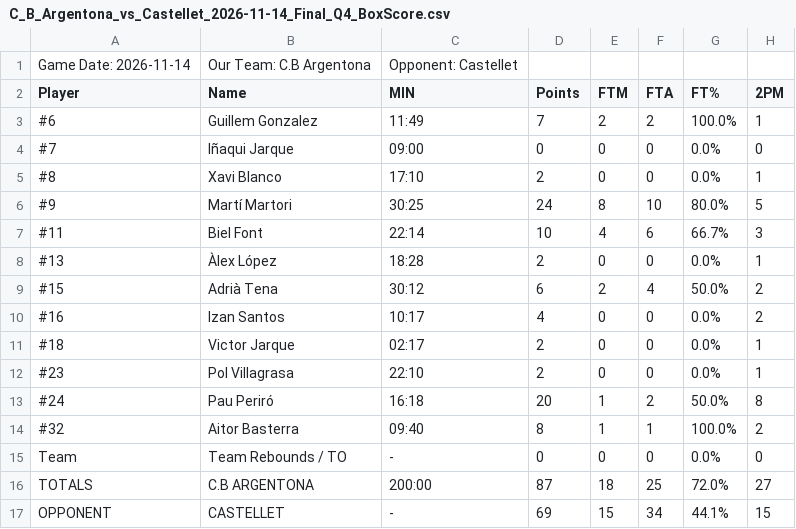
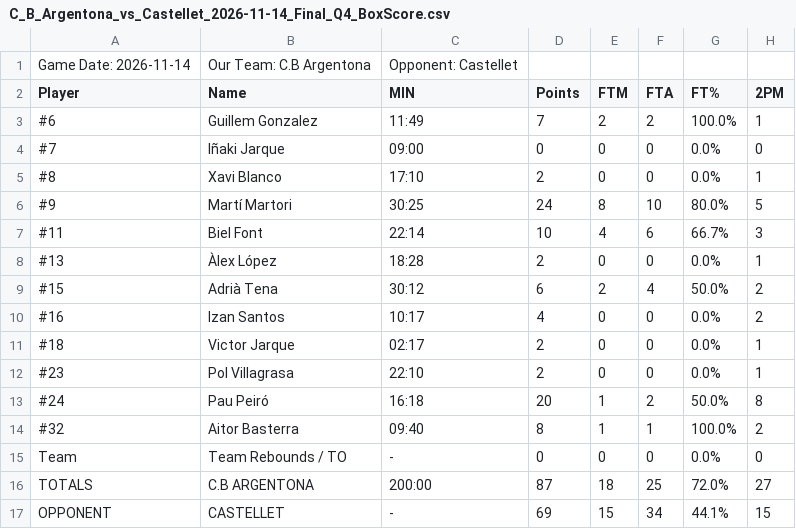
Before and after one commit to jeffreyabbot/copacat_jugadors, a CSV file: data/raw/Copa_Catalunya/2026_11_14_J7_Castellet_CB_Argentona/C_B_Argentona_vs_Castellet_2026-11-14_Final_Q4_BoxScore.csv, drawn as a sheet; only a part is shown; the diff names each change by its address in the sheet, - before the commit and + after, or states it on an @@ line.

```diff
--- a/data/raw/Copa_Catalunya/2026_11_14_J7_Castellet_CB_Argentona/C_B_Argentona_vs_Castellet_2026-11-14_Final_Q4_BoxScore.csv
+++ b/data/raw/Copa_Catalunya/2026_11_14_J7_Castellet_CB_Argentona/C_B_Argentona_vs_Castellet_2026-11-14_Final_Q4_BoxScore.csv
-B4 (Name): Iñaqui Jarque
+B4 (Name): Iñaki Jarque
-B13 (Name): Pau Periró
+B13 (Name): Pau Peiró
```
Also changed, not shown: data/raw/Copa_Catalunya/2026_11_14_J7_Castellet_CB_Argentona/C_B_Argentona_vs_Castellet_2026-11-14_Final_Q4_Lineup_5Man_Stats.csv.
